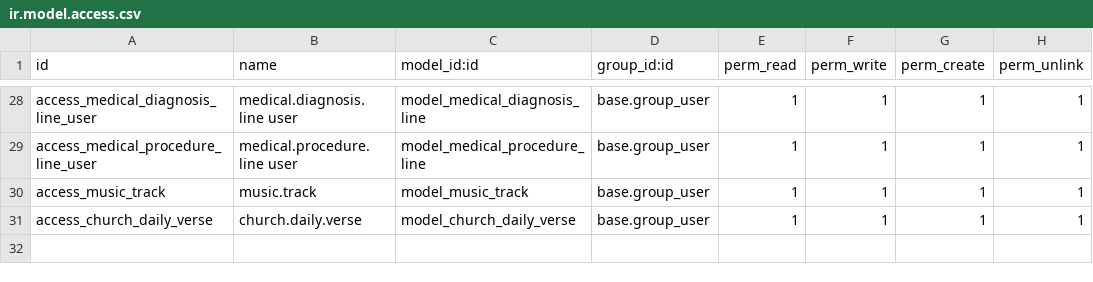
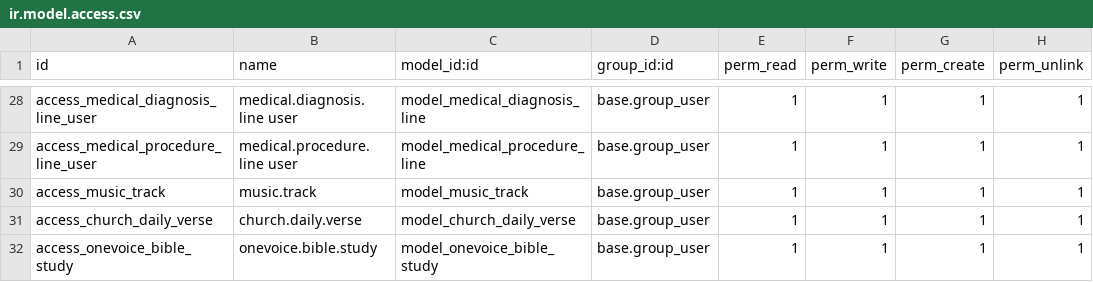
Before and after one commit to isaias322/Christian-Revive, a CSV file: volunteer_and_donation_management/security/ir.model.access.csv, drawn as a sheet; only a part is shown, gaps mark what is left out; the diff names each change by its address in the sheet, - before the commit and + after, or states it on an @@ line.

```diff
--- a/volunteer_and_donation_management/security/ir.model.access.csv
+++ b/volunteer_and_donation_management/security/ir.model.access.csv
+row 32: access_onevoice_bible_study | onevoice.bible.study | model_onevoice_bible_study | base.group_user | 1 | 1 | 1 | 1
```
Also changed, not shown: 5 other files.
